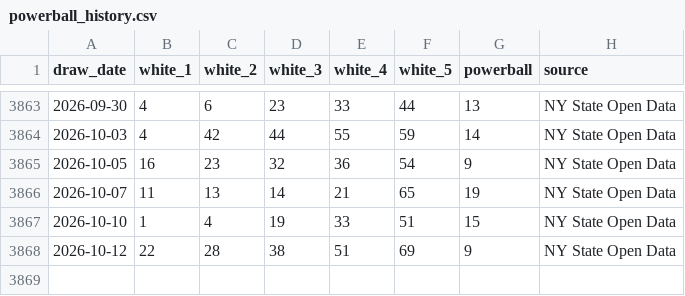
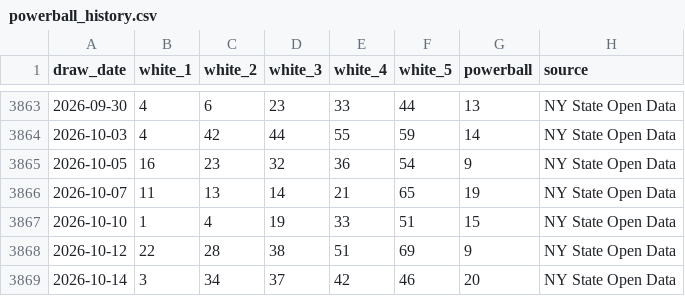
Before and after one commit to DrKimberlyrobins/docs-powerball-ai-lab, a CSV file: data/powerball_history.csv, drawn as a sheet; only a part is shown, gaps mark what is left out.

```diff
--- a/data/powerball_history.csv
+++ b/data/powerball_history.csv
@@ -3868 +3868,2 @@ draw_date,white_1,white_2,white_3,white_4,white_5,powerball,source
 2026-10-12,22,28,38,51,69,9,NY State Open Data
+2026-10-14,3,34,37,42,46,20,NY State Open Data
```
Also changed, not shown: data/backtest_results.csv, 3 other files.
